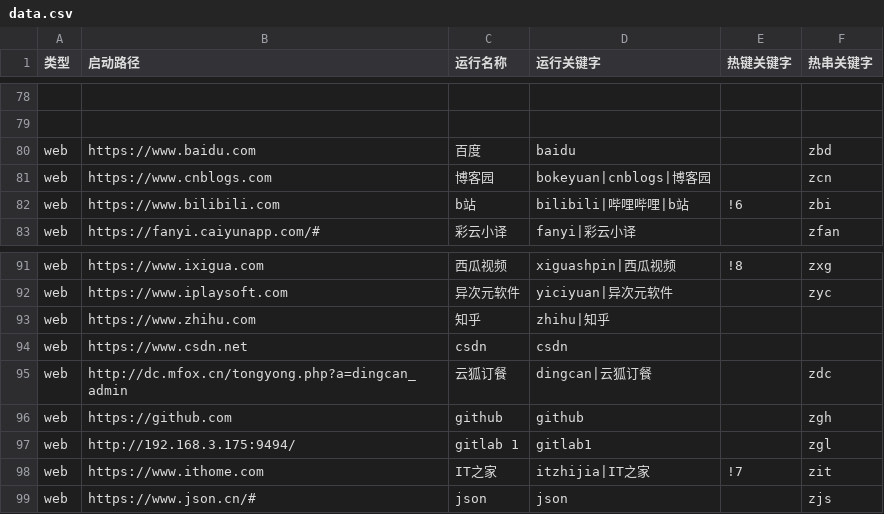
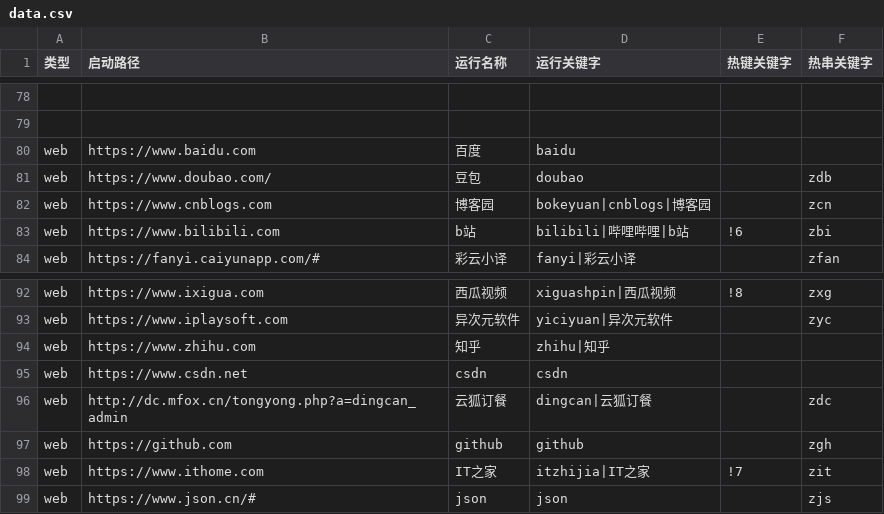
Before and after one commit to acc8226/jiejian, a CSV file: data.csv, drawn as a sheet; only a part is shown, gaps mark what is left out; removed rows and columns are numbered as before the commit, all else as after; the diff names each change by its address in the sheet, - before the commit and + after, or states it on an @@ line.

```diff
--- a/data.csv
+++ b/data.csv
-F80 (热串关键字): zbd
+F80 (热串关键字): (empty)
+row 81: web | https://www.doubao.com/ | 豆包 | doubao |  | zdb
-row 97: web | http://192.168.3.175:9494/ | gitlab 1 | gitlab1 |  | zgl
```
Also changed, not shown: app.csv, 3 other files.
